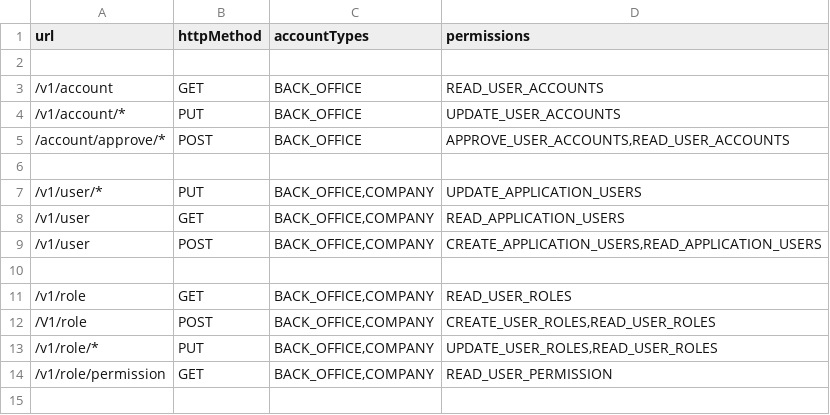
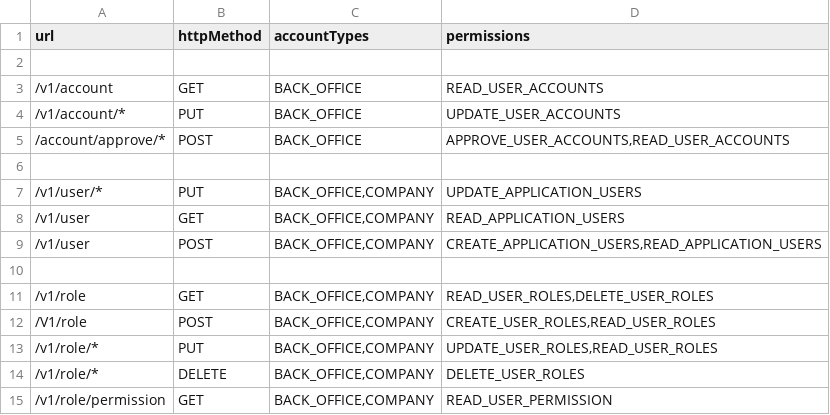
Before and after one commit to juliuspetero/MojaNodeEngine, a CSV file: src/main/resources/security/security.csv, drawn as a sheet.

Commit message:
Implement create and update roles

```diff
--- a/src/main/resources/security/security.csv
+++ b/src/main/resources/security/security.csv
@@ -10,5 +10,6 @@ url,httpMethod,accountTypes,permissions
 
-/v1/role,GET,"BACK_OFFICE,COMPANY","READ_USER_ROLES"
+/v1/role,GET,"BACK_OFFICE,COMPANY","READ_USER_ROLES,DELETE_USER_ROLES"
 /V1/role,POST,"BACK_OFFICE,COMPANY","CREATE_USER_ROLES,READ_USER_ROLES"
 /v1/role/*,PUT,"BACK_OFFICE,COMPANY","UPDATE_USER_ROLES,READ_USER_ROLES"
+/v1/role/*,DELETE,"BACK_OFFICE,COMPANY","DELETE_USER_ROLES"
 /v1/role/permission,GET,"BACK_OFFICE,COMPANY","READ_USER_PERMISSION"
```
Also changed, not shown: 13 other files.
